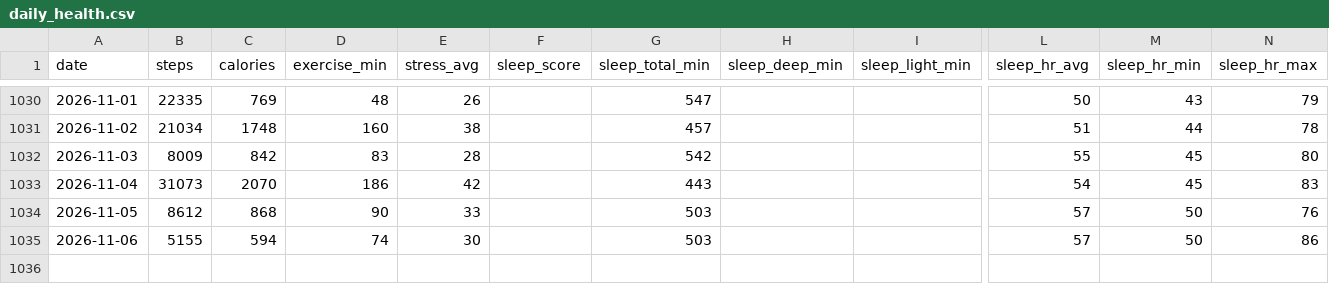
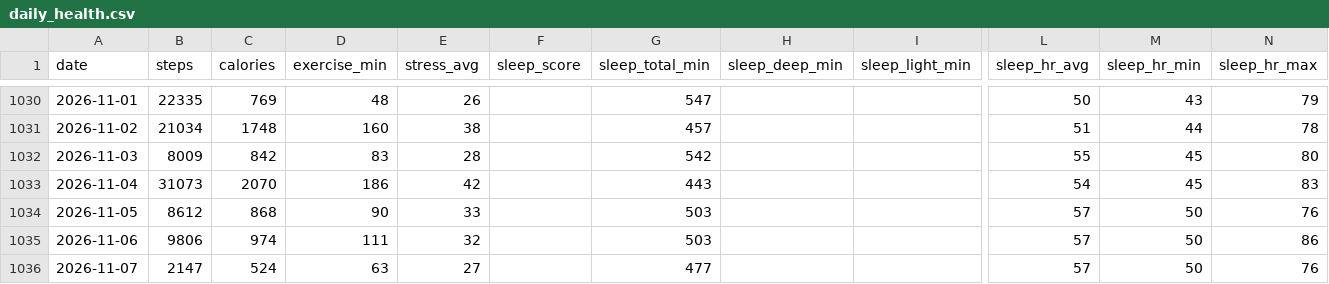
Before and after one commit to zhubao315/health, a CSV file: data/daily_health.csv, drawn as a sheet; only a part is shown, gaps mark what is left out; rows hold the shown columns only; the diff names each change by its address in the sheet, - before the commit and + after, or states it on an @@ line.

```diff
--- a/data/daily_health.csv
+++ b/data/daily_health.csv
-B1035 (steps): 5155
+B1035 (steps): 9806
-C1035 (calories): 594
+C1035 (calories): 974
-D1035 (exercise_min): 74
+D1035 (exercise_min): 111
-E1035 (stress_avg): 30
+E1035 (stress_avg): 32
+row 1036: 2026-11-07 | 2147 | 524 | 63 | 27 |  | 477 |  |  | 57 | 50 | 76
```
Also changed, not shown: data/activities.csv, data/daily.csv, 15 other files.
